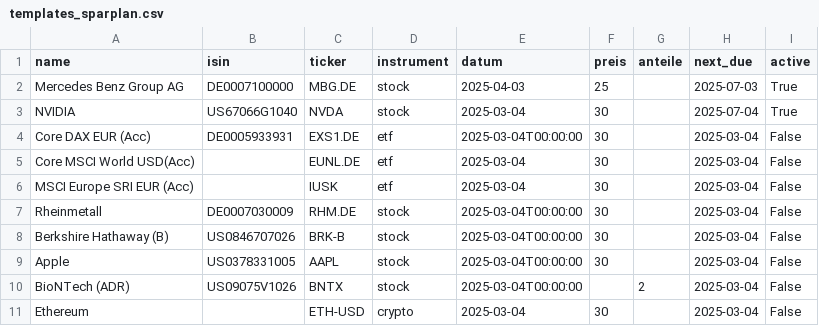
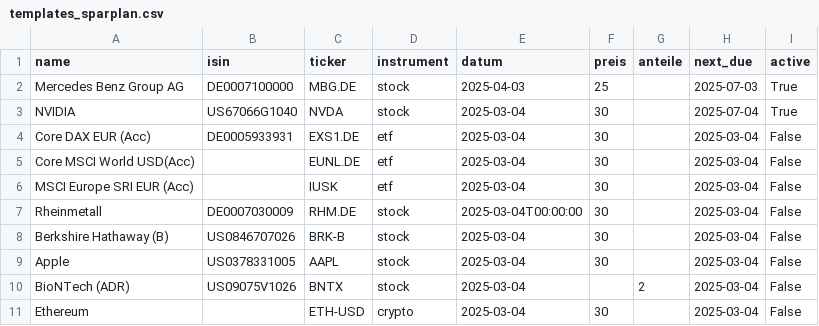
Before and after one commit to maltesolla13/Finance_tool, a CSV file: templates_sparplan.csv, drawn as a sheet.

```diff
--- a/templates_sparplan.csv
+++ b/templates_sparplan.csv
@@ -3,3 +3,3 @@ Mercedes Benz Group AG,DE0007100000,MBG.DE,stock,2025-04-03,25,,2025-07-03,True
 NVIDIA,US67066G1040,NVDA,stock,2025-03-04,30,,2025-07-04,True
-Core DAX EUR (Acc),DE0005933931,EXS1.DE,etf,2025-03-04T00:00:00,30,,2025-03-04,False
+Core DAX EUR (Acc),DE0005933931,EXS1.DE,etf,2025-03-04,30,,2025-03-04,False
 Core MSCI World USD(Acc),,EUNL.DE,etf,2025-03-04,30,,2025-03-04,False
@@ -7,5 +7,5 @@ MSCI Europe SRI EUR (Acc),,IUSK,etf,2025-03-04,30,,2025-03-04,False
 Rheinmetall,DE0007030009,RHM.DE,stock,2025-03-04T00:00:00,30,,2025-03-04,False
-Berkshire Hathaway (B),US0846707026,BRK-B,stock,2025-03-04T00:00:00,30,,2025-03-04,False
-Apple,US0378331005,AAPL,stock,2025-03-04T00:00:00,30,,2025-03-04,False
-BioNTech (ADR),US09075V1026,BNTX,stock,2025-03-04T00:00:00,,2,2025-03-04,False
+Berkshire Hathaway (B),US0846707026,BRK-B,stock,2025-03-04,30,,2025-03-04,False
+Apple,US0378331005,AAPL,stock,2025-03-04,30,,2025-03-04,False
+BioNTech (ADR),US09075V1026,BNTX,stock,2025-03-04,,2,2025-03-04,False
 Ethereum,,ETH-USD,crypto,2025-03-04,30,,2025-03-04,False
```
Also changed, not shown: safe_fixkosten.csv, safe_sparplan.csv, 13 other files.
